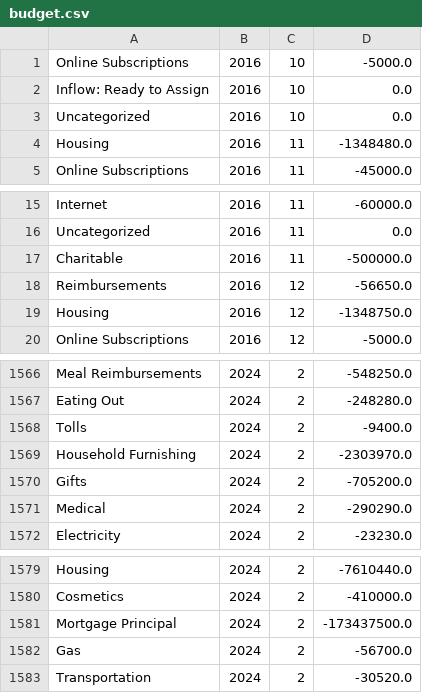
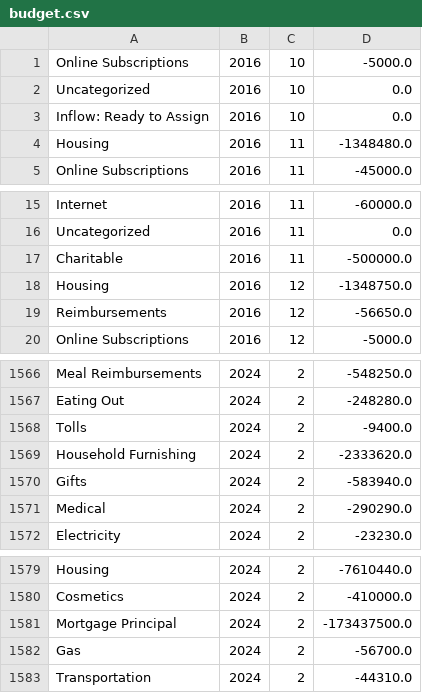
Before and after one commit to arxanas/arxanas.github.io, a CSV file: data/budget.csv, drawn as a sheet; only a part is shown, gaps mark what is left out.

```diff
--- a/data/budget.csv
+++ b/data/budget.csv
@@ -1,4 +1,4 @@
 Online Subscriptions,2016,10,-5000.0
-Inflow: Ready to Assign,2016,10,0.0
 Uncategorized,2016,10,0.0
+Inflow: Ready to Assign,2016,10,0.0
 Housing,2016,11,-1348480.0
@@ -17,4 +17,4 @@ Uncategorized,2016,11,0.0
 Charitable,2016,11,-500000.0
-Reimbursements,2016,12,-56650.0
 Housing,2016,12,-1348750.0
+Reimbursements,2016,12,-56650.0
 Online Subscriptions,2016,12,-5000.0
@@ -1568,4 +1568,4 @@ Eating Out,2024,2,-248280.0
 Tolls,2024,2,-9400.0
-Household Furnishing,2024,2,-2303970.0
-Gifts,2024,2,-705200.0
+Household Furnishing,2024,2,-2333620.0
+Gifts,2024,2,-583940.0
 Medical,2024,2,-290290.0
@@ -1582,2 +1582,2 @@ Mortgage Principal,2024,2,-173437500.0
 Gas,2024,2,-56700.0
-Transportation,2024,2,-30520.0
+Transportation,2024,2,-44310.0
```
Also changed, not shown: 1 other file.
